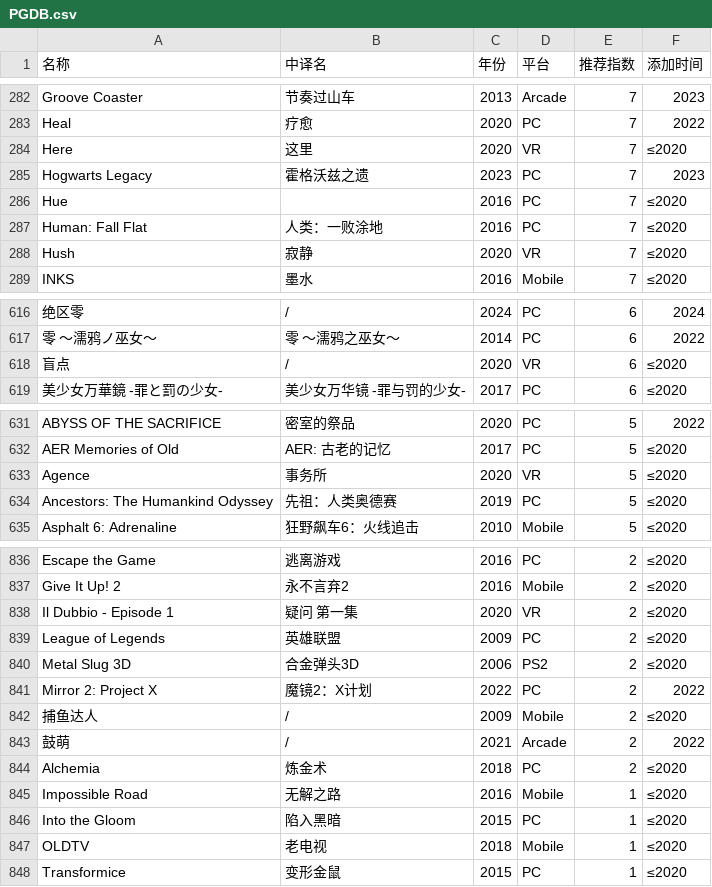
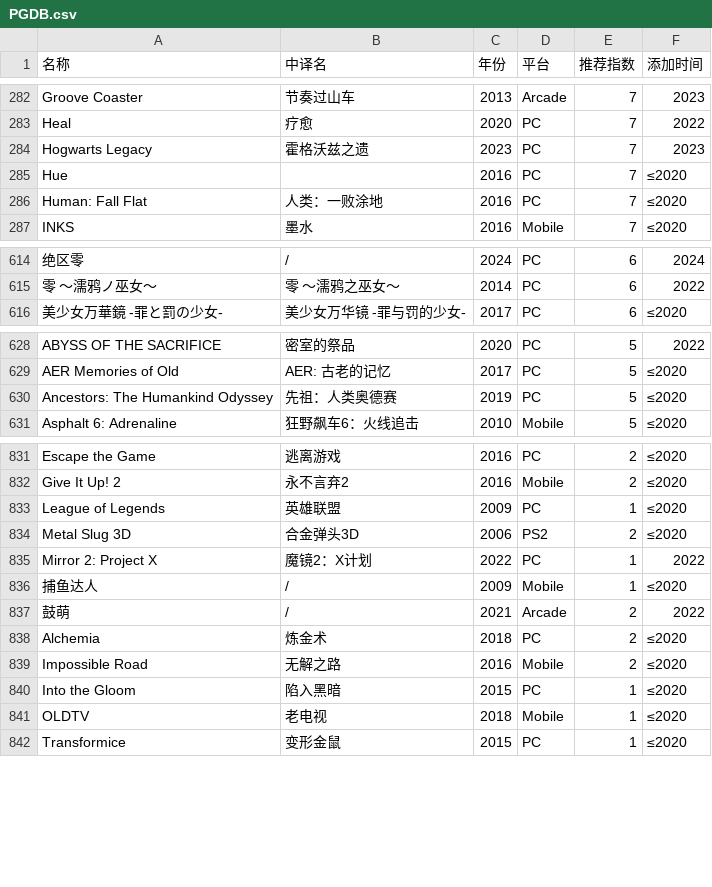
Before and after one commit to pqr-gaming/pqr-gaming.github.io, a CSV file: PGDB.csv, drawn as a sheet; only a part is shown, gaps mark what is left out; removed rows and columns are numbered as before the commit, all else as after; the diff covers the shown part only; the diff names each change by its address in the sheet, - before the commit and + after, or states it on an @@ line.

```diff
--- a/PGDB.csv
+++ b/PGDB.csv
-row 284: Here | 这里 | 2020 | VR | 7 | ≤2020
-row 288: Hush | 寂静 | 2020 | VR | 7 | ≤2020
-row 618: 盲点 | / | 2020 | VR | 6 | ≤2020
-row 633: Agence | 事务所 | 2020 | VR | 5 | ≤2020
-row 838: Il Dubbio - Episode 1 | 疑问 第一集 | 2020 | VR | 2 | ≤2020
-E833 (推荐指数): 2
+E833 (推荐指数): 1
-E835:E836 (推荐指数): 2
+E835:E836 (推荐指数): 1
-E839 (推荐指数): 1
+E839 (推荐指数): 2
```
Also changed, not shown: 1 removed row and 2 edited cells elsewhere in this file.
